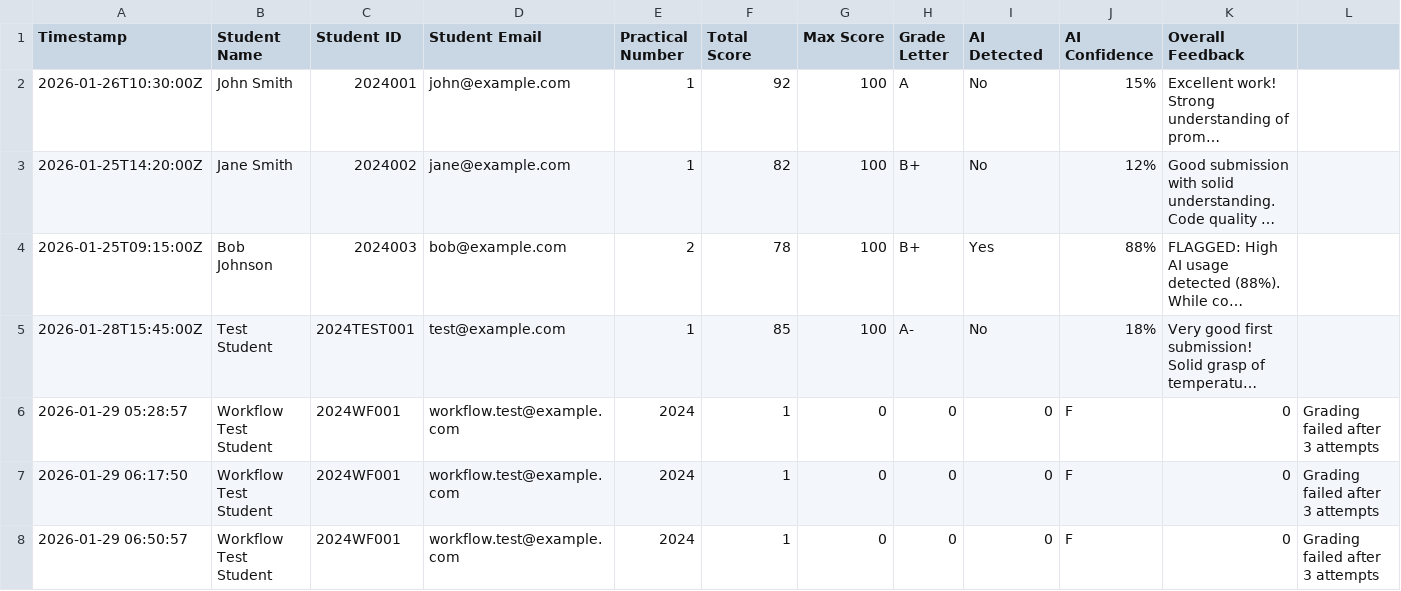
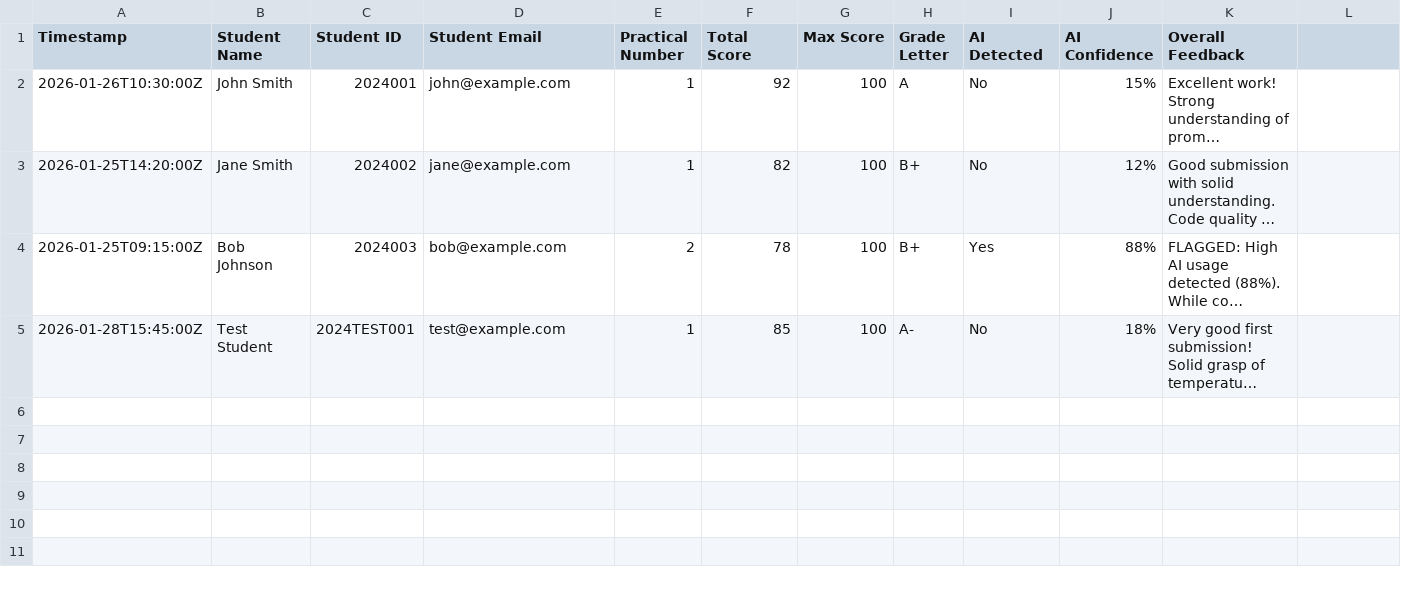
Before and after one commit to dayashankar-ai/ai-assignment-grader, a CSV file: results/grades.csv, drawn as a sheet; long unchanged cells end in …; the diff names each change by its address in the sheet, - before the commit and + after, or states it on an @@ line.

```diff
--- a/results/grades.csv
+++ b/results/grades.csv
-row 6: 2026-01-29 05:28:57 | Workflow Test Student | 2024WF001 | workflow.test@example.com | 2024 | 1 | 0 | 0 | 0 | F | 0 | Grading failed after 3 attempts
-row 7: 2026-01-29 06:17:50 | Workflow Test Student | 2024WF001 | workflow.test@example.com | 2024 | 1 | 0 | 0 | 0 | F | 0 | Grading failed after 3 attempts
-row 8: 2026-01-29 06:50:57 | Workflow Test Student | 2024WF001 | workflow.test@example.com | 2024 | 1 | 0 | 0 | 0 | F | 0 | Grading failed after 3 attempts
```
Also changed, not shown: 1 other file.
